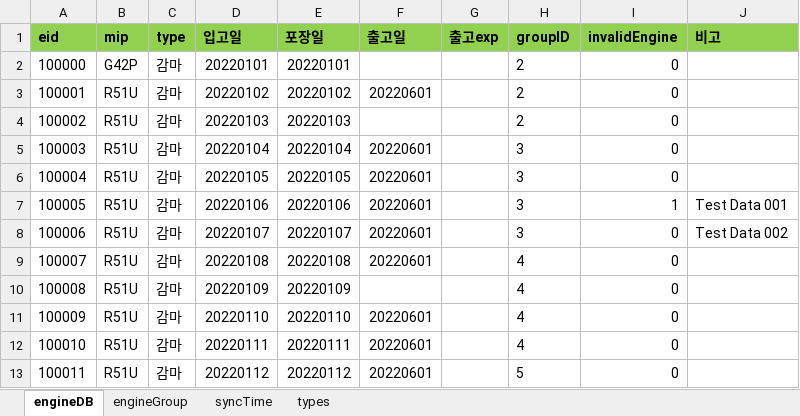
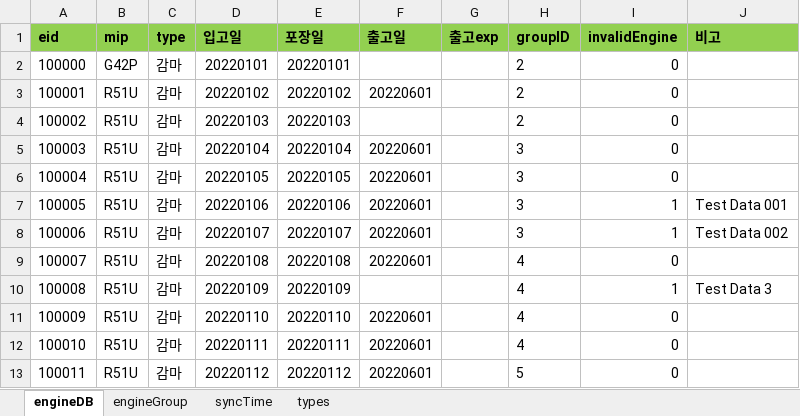
Before and after one commit to Hojun1123/InventoryManagement, an Excel workbook: DB/engine.xlsx, sheet engineDB, drawn as a sheet; only a part is shown; values as stored, in another font and other column widths than the file's, no borders; the diff names each change by its address in the sheet, - before the commit and + after, or states it on an @@ line.

```diff
--- a/DB/engine.xlsx (sheet engineDB)
+++ b/DB/engine.xlsx (sheet engineDB)
-I8 (invalidEngine): 0
+I8 (invalidEngine): 1
-I10 (invalidEngine): 0
+I10 (invalidEngine): 1
-J10 (비고): (empty)
+J10 (비고): Test Data 3
```
Also changed, not shown: 4 other files.
